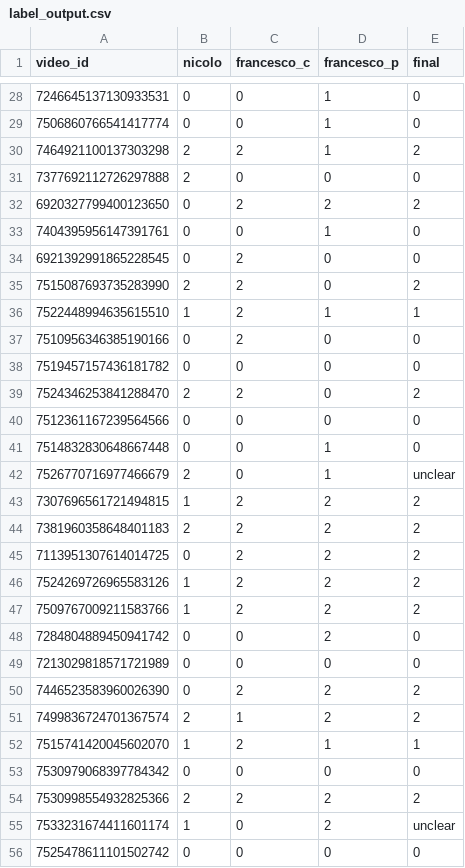
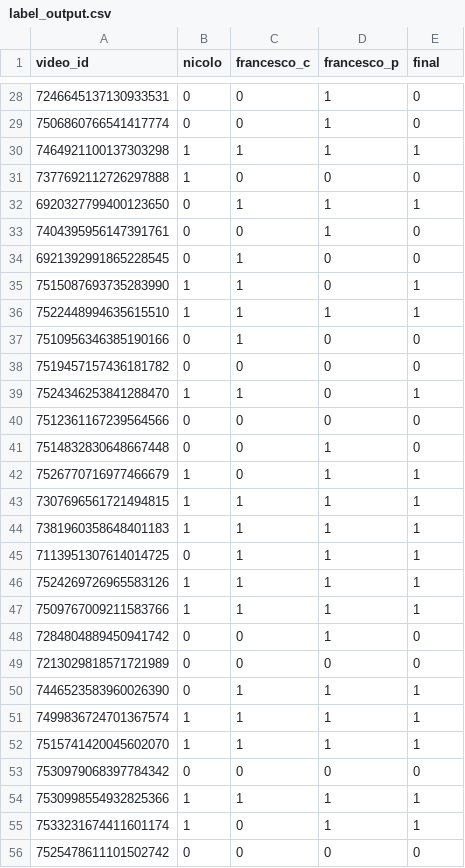
Before and after one commit to lexue28/tiktok-scraper, a CSV file: scripts/labelling/label_output.csv, drawn as a sheet; only a part is shown, gaps mark what is left out; the diff covers the shown part only.

```diff
--- a/scripts/labelling/label_output.csv
+++ b/scripts/labelling/label_output.csv
@@ -29,28 +29,28 @@ video_id,nicolo,francesco_c,francesco_p,final
 7506860766541417774,0,0,1,0
-7464921100137303298,2,2,1,2
-7377692112726297888,2,0,0,0
-6920327799400123650,0,2,2,2
+7464921100137303298,1,1,1,1
+7377692112726297888,1,0,0,0
+6920327799400123650,0,1,1,1
 7404395956147391761,0,0,1,0
-6921392991865228545,0,2,0,0
-7515087693735283990,2,2,0,2
-7522448994635615510,1,2,1,1
-7510956346385190166,0,2,0,0
+6921392991865228545,0,1,0,0
+7515087693735283990,1,1,0,1
+7522448994635615510,1,1,1,1
+7510956346385190166,0,1,0,0
 7519457157436181782,0,0,0,0
-7524346253841288470,2,2,0,2
+7524346253841288470,1,1,0,1
 7512361167239564566,0,0,0,0
 7514832830648667448,0,0,1,0
-7526770716977466679,2,0,1,unclear
-7307696561721494815,1,2,2,2
-7381960358648401183,2,2,2,2
-7113951307614014725,0,2,2,2
-7524269726965583126,1,2,2,2
-7509767009211583766,1,2,2,2
-7284804889450941742,0,0,2,0
+7526770716977466679,1,0,1,1
+7307696561721494815,1,1,1,1
+7381960358648401183,1,1,1,1
+7113951307614014725,0,1,1,1
+7524269726965583126,1,1,1,1
+7509767009211583766,1,1,1,1
+7284804889450941742,0,0,1,0
 7213029818571721989,0,0,0,0
-7446523583960026390,0,2,2,2
-7499836724701367574,2,1,2,2
-7515741420045602070,1,2,1,1
+7446523583960026390,0,1,1,1
+7499836724701367574,1,1,1,1
+7515741420045602070,1,1,1,1
 7530979068397784342,0,0,0,0
-7530998554932825366,2,2,2,2
-7533231674411601174,1,0,2,unclear
+7530998554932825366,1,1,1,1
+7533231674411601174,1,0,1,1
 7525478611101502742,0,0,0,0
```
Also changed, not shown: 114 edited cells elsewhere in this file, 16 other files.
